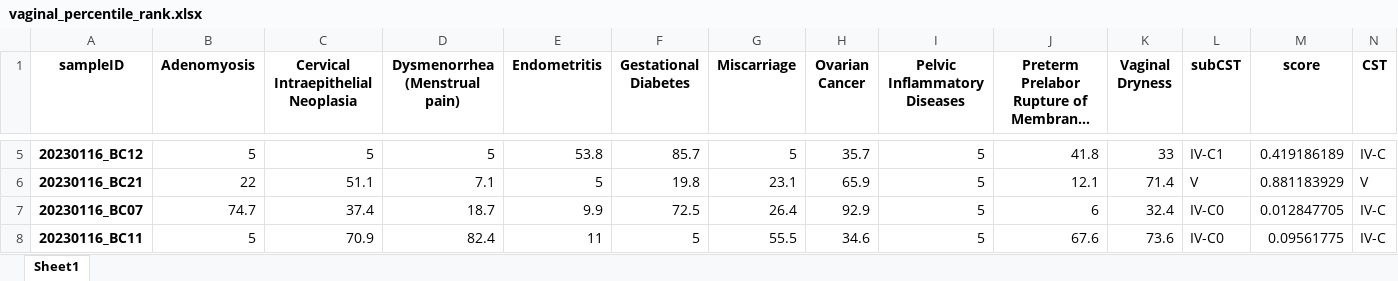
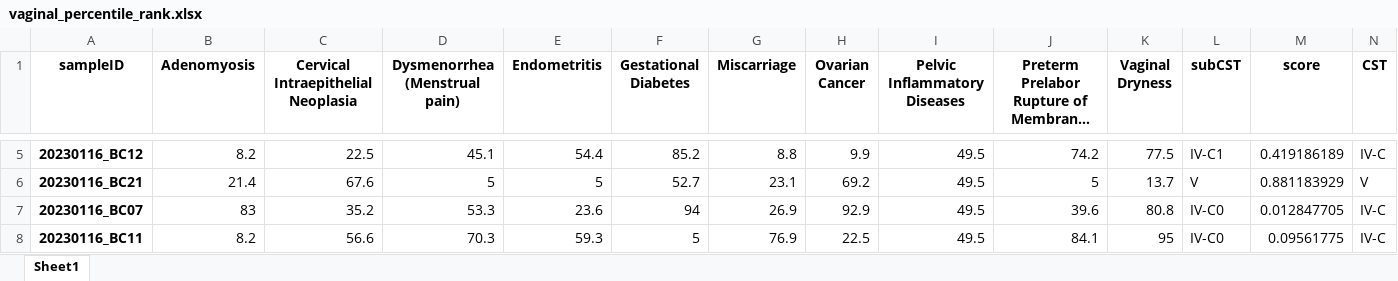
Before and after one commit to Gyungbu/vaginal_microbiome, an Excel workbook: output/vaginal_percentile_rank.xlsx, sheet Sheet1, drawn as a sheet; only a part is shown, gaps mark what is left out; long unchanged cells end in …; values as stored, in another font and other column widths than the file's, no borders; the diff covers the shown part only; the diff names each change by its address in the sheet, - before the commit and + after, or states it on an @@ line.

```diff
--- a/output/vaginal_percentile_rank.xlsx (sheet Sheet1)
+++ b/output/vaginal_percentile_rank.xlsx (sheet Sheet1)
-B5 (Adenomyosis): 5
+B5 (Adenomyosis): 8.2
-C5: 5
+C5: 22.5
-D5 (Dysmenorrhea (Menstrual pain)): 5
+D5 (Dysmenorrhea (Menstrual pain)): 45.1
-E5 (Endometritis): 53.8
+E5 (Endometritis): 54.4
-F5 (Gestational Diabetes): 85.7
+F5 (Gestational Diabetes): 85.2
-G5 (Miscarriage): 5
+G5 (Miscarriage): 8.8
-H5 (Ovarian Cancer): 35.7
+H5 (Ovarian Cancer): 9.9
-I5:I8 (Pelvic Inflammatory Diseases): 5
+I5:I8 (Pelvic Inflammatory Diseases): 49.5
-J5: 41.8
+J5: 74.2
-K5 (Vaginal Dryness): 33
+K5 (Vaginal Dryness): 77.5
-B6 (Adenomyosis): 22
+B6 (Adenomyosis): 21.4
-C6: 51.1
+C6: 67.6
-D6 (Dysmenorrhea (Menstrual pain)): 7.1
+D6 (Dysmenorrhea (Menstrual pain)): 5
-F6 (Gestational Diabetes): 19.8
+F6 (Gestational Diabetes): 52.7
-H6 (Ovarian Cancer): 65.9
+H6 (Ovarian Cancer): 69.2
-J6: 12.1
+J6: 5
-K6 (Vaginal Dryness): 71.4
+K6 (Vaginal Dryness): 13.7
-B7 (Adenomyosis): 74.7
+B7 (Adenomyosis): 83
-C7: 37.4
+C7: 35.2
-D7 (Dysmenorrhea (Menstrual pain)): 18.7
+D7 (Dysmenorrhea (Menstrual pain)): 53.3
-E7 (Endometritis): 9.9
+E7 (Endometritis): 23.6
-F7 (Gestational Diabetes): 72.5
+F7 (Gestational Diabetes): 94
-G7 (Miscarriage): 26.4
+G7 (Miscarriage): 26.9
-J7: 6
+J7: 39.6
-K7 (Vaginal Dryness): 32.4
+K7 (Vaginal Dryness): 80.8
-B8 (Adenomyosis): 5
+B8 (Adenomyosis): 8.2
-C8: 70.9
+C8: 56.6
-D8 (Dysmenorrhea (Menstrual pain)): 82.4
+D8 (Dysmenorrhea (Menstrual pain)): 70.3
-E8 (Endometritis): 11
+E8 (Endometritis): 59.3
-G8 (Miscarriage): 55.5
+G8 (Miscarriage): 76.9
-H8 (Ovarian Cancer): 34.6
+H8 (Ovarian Cancer): 22.5
-J8: 67.6
+J8: 84.1
-K8 (Vaginal Dryness): 73.6
+K8 (Vaginal Dryness): 95
```
Also changed, not shown: 819 edited cells elsewhere in this sheet, input/vaginal_mrs.xlsx, 6 other files.
